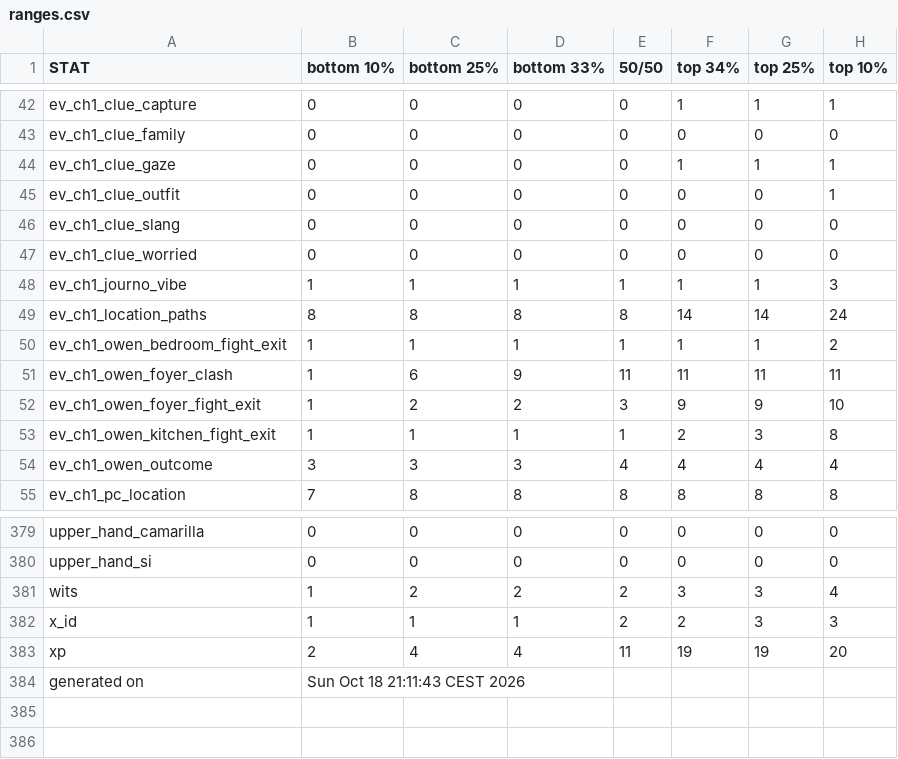
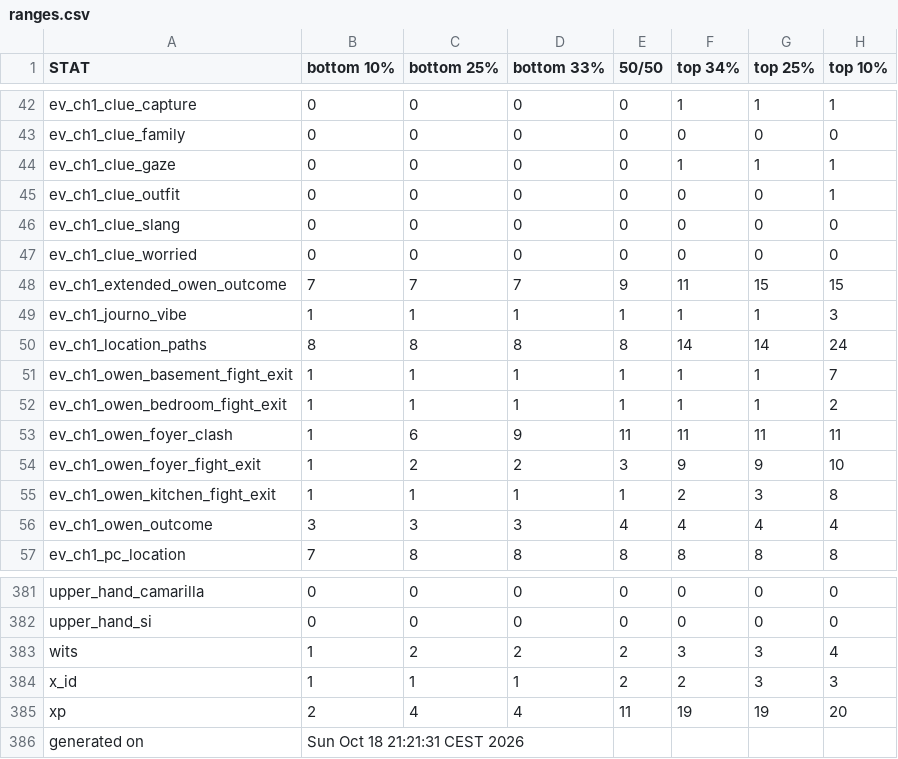
Before and after one commit to benjaminrosenbaum/benjaminrosenbaum.github.io, a CSV file: stats/deeper-state/ranges.csv, drawn as a sheet; only a part is shown, gaps mark what is left out.

Commit message:
new deeper-state stats

```diff
--- a/stats/deeper-state/ranges.csv
+++ b/stats/deeper-state/ranges.csv
@@ -47,4 +47,6 @@ ev_ch1_clue_slang,0,0,0,0,0,0,0
 ev_ch1_clue_worried,0,0,0,0,0,0,0
+ev_ch1_extended_owen_outcome,7,7,7,9,11,15,15
 ev_ch1_journo_vibe,1,1,1,1,1,1,3
 ev_ch1_location_paths,8,8,8,8,14,14,24
+ev_ch1_owen_basement_fight_exit,1,1,1,1,1,1,7
 ev_ch1_owen_bedroom_fight_exit,1,1,1,1,1,1,2
@@ -383,2 +385,2 @@ x_id,1,1,1,2,2,3,3
 xp,2,4,4,11,19,19,20
-generated on,Sun Oct 18 21:11:43 CEST 2026
+generated on,Sun Oct 18 21:21:31 CEST 2026
```
Also changed, not shown: stats/deeper-state/ranges-combos.csv, 5 other files.
